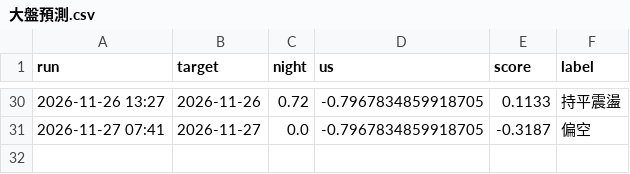
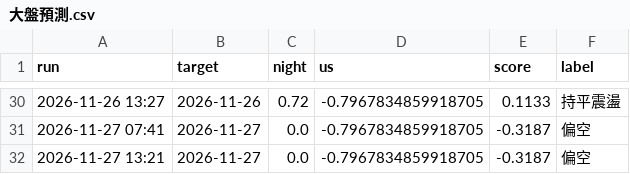
Before and after one commit to bette0708-cyber/kanpan-daily, a CSV file: 紀錄/大盤預測.csv, drawn as a sheet; only a part is shown, gaps mark what is left out.

```diff
--- a/紀錄/大盤預測.csv
+++ b/紀錄/大盤預測.csv
@@ -31 +31,2 @@
 2026-11-27 07:41,2026-11-27,0.0,-0.7967834859918705,-0.3187,偏空
+2026-11-27 13:21,2026-11-27,0.0,-0.7967834859918705,-0.3187,偏空
```
Also changed, not shown: 紀錄/個股預測.csv, 2 other files.
